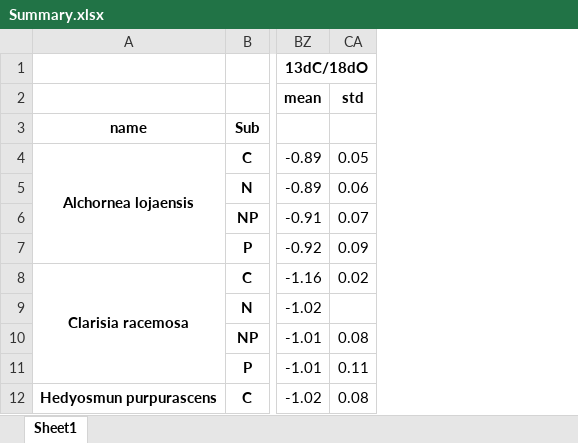
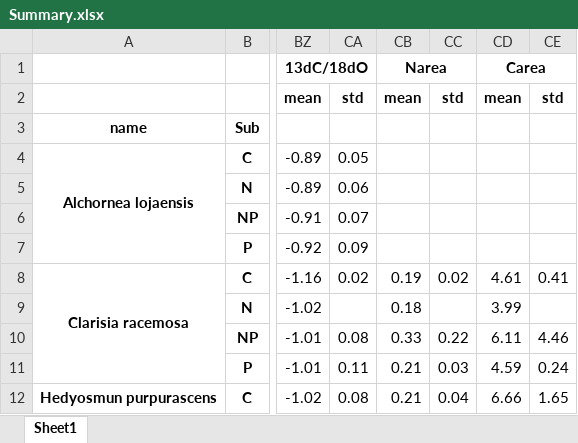
Before and after one commit to ajchavez94/NUMEX_preliminar, an Excel workbook: Summary.xlsx, sheet Sheet1, drawn as a sheet; only a part is shown, gaps mark what is left out; values as stored, in another font and other column widths than the file's, no borders; the diff names each change by its address in the sheet, - before the commit and + after, or states it on an @@ line.

```diff
--- a/Summary.xlsx (sheet Sheet1)
+++ b/Summary.xlsx (sheet Sheet1)
+column CB, rows 1-12: Narea | mean |  |  |  |  |  | 0.19 | 0.18 | 0.33 | 0.21 | 0.21
+column CC, rows 2-12: std |  |  |  |  |  | 0.02 |  | 0.22 | 0.03 | 0.04
+column CD, rows 1-12: Carea | mean |  |  |  |  |  | 4.61 | 3.99 | 6.11 | 4.59 | 6.66
+column CE, rows 2-12: std |  |  |  |  |  | 0.41 |  | 4.46 | 0.24 | 1.65
```
Also changed, not shown: Results_isofys/Numex_preliminar_base.xlsx, Results_isofys/tessf.xlsx, 5 other files.
